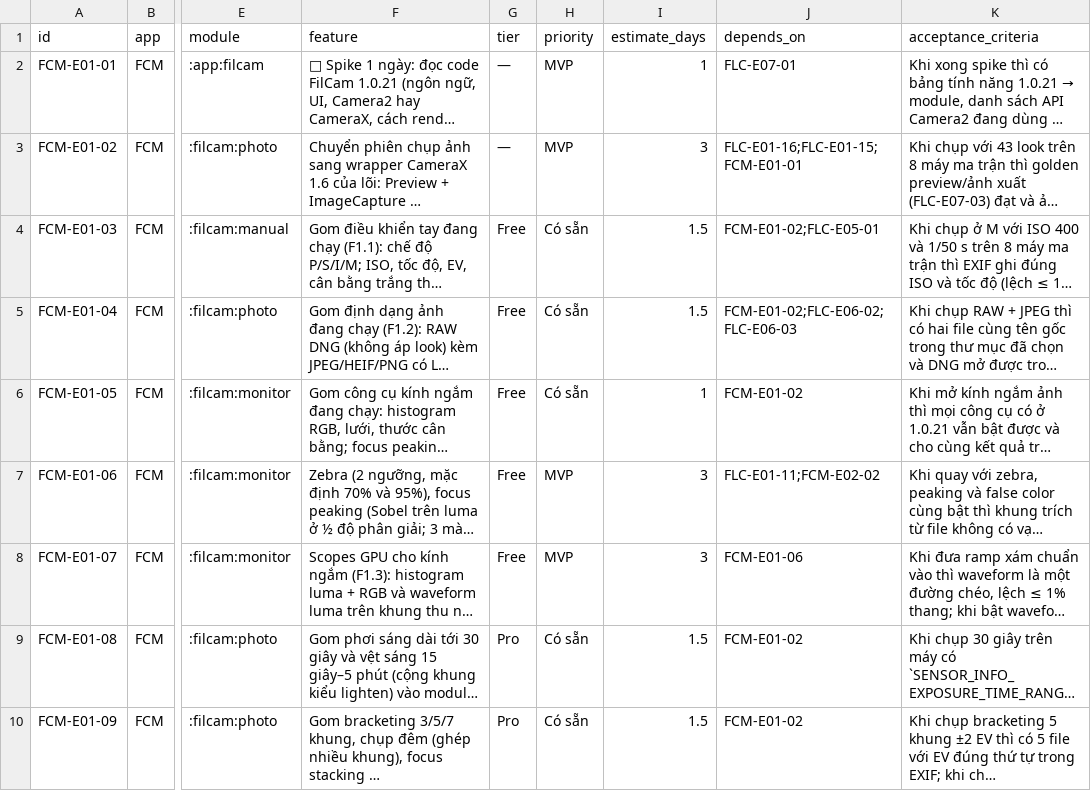
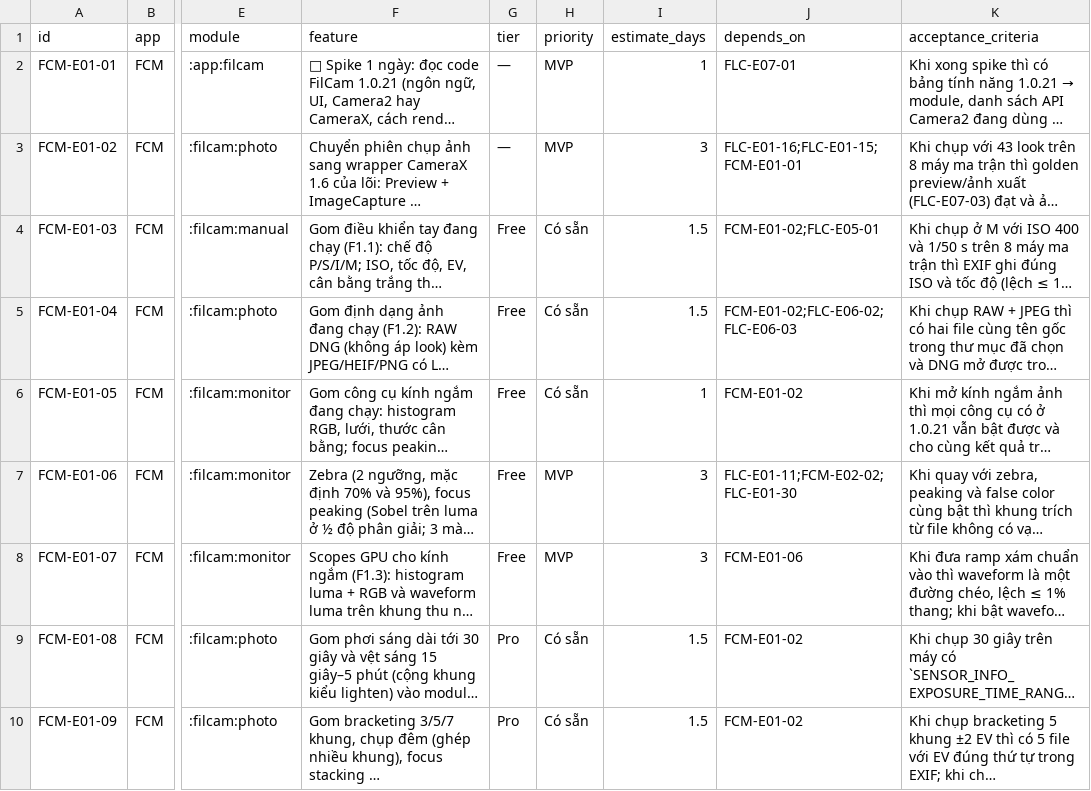
Before and after one commit to fighttechvn/store, a CSV file: apps/film-lut/03-filcam/backlog.csv, drawn as a sheet; only a part is shown, gaps mark what is left out; long unchanged cells end in …; the diff covers the shown part only; the diff names each change by its address in the sheet, - before the commit and + after, or states it on an @@ line.

```diff
--- a/apps/film-lut/03-filcam/backlog.csv
+++ b/apps/film-lut/03-filcam/backlog.csv
-J7 (depends_on): FLC-E01-11;FCM-E02-02
+J7 (depends_on): FLC-E01-11;FCM-E02-02;FLC-E01-30
```
Also changed, not shown: 15 edited cells elsewhere in this file, apps/film-lut/01-filmode/backlog.csv, apps/film-lut/02-filmode-studio/backlog.csv, 9 other files.
